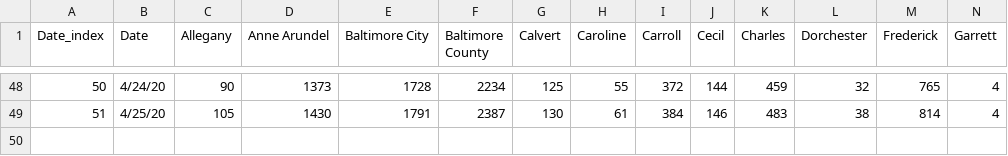
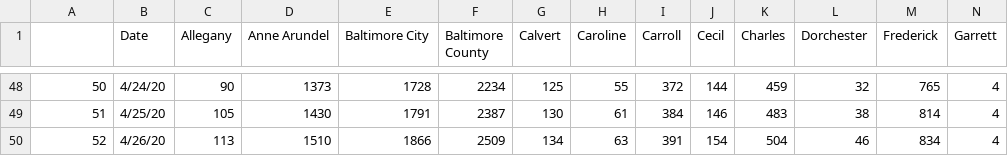
Before and after one commit to akonstodata/md_county_covid, a CSV file: data/MD_county_covid.csv, drawn as a sheet; only a part is shown, gaps mark what is left out; rows hold the shown columns only; the diff names each change by its address in the sheet, - before the commit and + after, or states it on an @@ line.

```diff
--- a/data/MD_county_covid.csv
+++ b/data/MD_county_covid.csv
@@ column A renumbered in row 1 @@
+row 50: 52 | 4/26/20 | 113 | 1510 | 1866 | 2509 | 134 | 63 | 391 | 154 | 504 | 46 | 834 | 4
```
Also changed, not shown: data/MD_covid_D.csv, data/MD_covid_H.csv.
